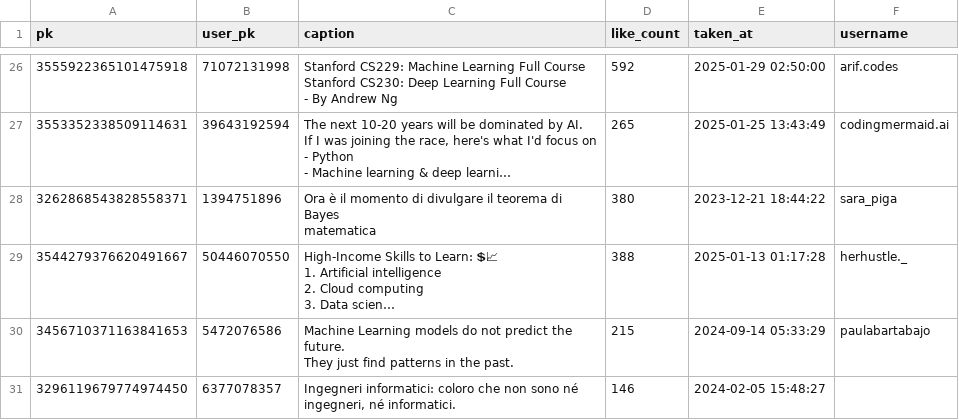
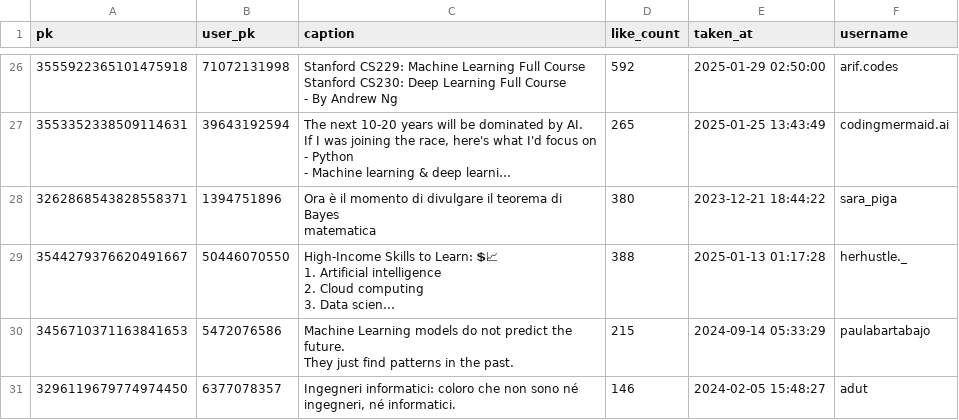
Before and after one commit to Alexis2628/progettoasnm, a CSV file: Code/data_extraction/data/raw/ML/data.csv, drawn as a sheet; only a part is shown, gaps mark what is left out; long unchanged cells end in ….

```diff
--- a/Code/data_extraction/data/raw/ML/data.csv
+++ b/Code/data_extraction/data/raw/ML/data.csv
@@ -187,2 +187,2 @@ matematica",380,2023-12-21 18:44:22,sara_piga
 They just find patterns in the past.",215,2024-09-14 05:33:29,paulabartabajo
-3296119679774974450,6377078357,"Ingegneri informatici: coloro che non sono né ingegneri, né informatici.",146,2024-02-05 15:48:27,
+3296119679774974450,6377078357,"Ingegneri informatici: coloro che non sono né ingegneri, né informatici.",146,2024-02-05 15:48:27,adut
```
Also changed, not shown: 8 other files.
